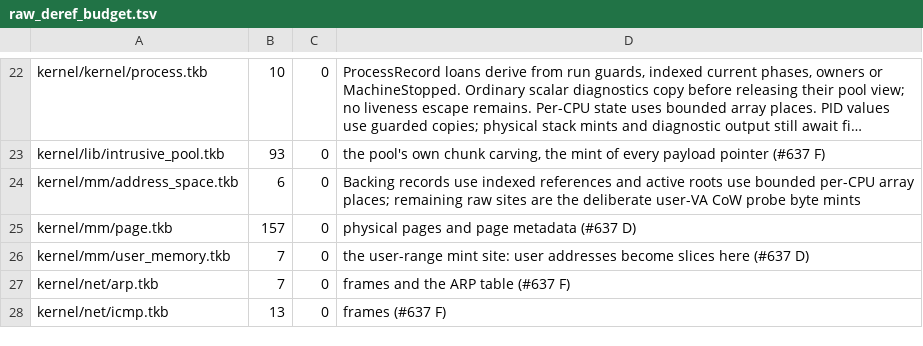
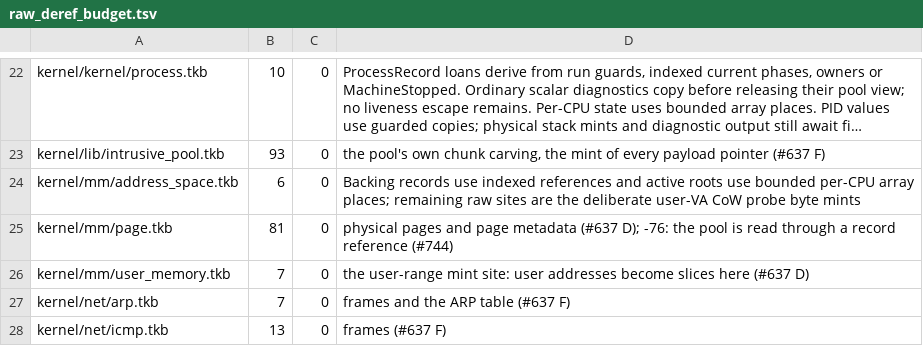
Before and after one commit to takibi-lang/takibi, a TSV file: scripts/raw_deref_budget.tsv, drawn as a sheet; only a part is shown, gaps mark what is left out; long unchanged cells end in ….

```diff
--- a/scripts/raw_deref_budget.tsv
+++ b/scripts/raw_deref_budget.tsv
@@ -24,3 +24,3 @@ kernel/lib/intrusive_pool.tkb	93	0	the pool's own chunk carving, the mint of eve
 kernel/mm/address_space.tkb	6	0	Backing records use indexed references and active roots use bounded per-CPU array places; remaining raw sites are the deliberate user-VA CoW probe byte mints
-kernel/mm/page.tkb	157	0	physical pages and page metadata (#637 D)
+kernel/mm/page.tkb	81	0	physical pages and page metadata (#637 D); -76: the pool is read through a record reference (#744)
 kernel/mm/user_memory.tkb	7	0	the user-range mint site: user addresses become slices here (#637 D)
```
Also changed, not shown: 6 other files.
